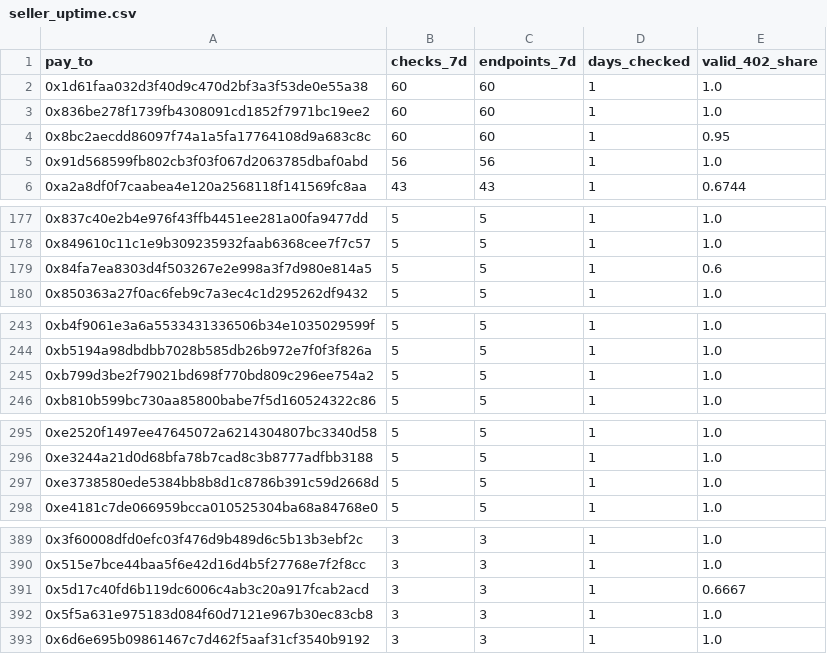
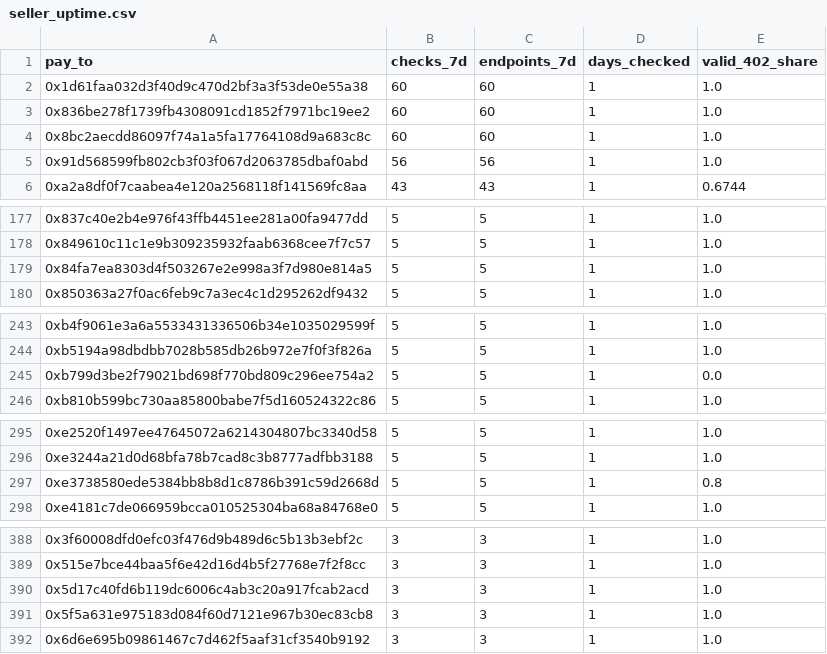
Before and after one commit to doescodinggiteasier/wknipe-site, a CSV file: data/x402_status/seller_uptime.csv, drawn as a sheet; only a part is shown, gaps mark what is left out; the diff covers the shown part only.

```diff
--- a/data/x402_status/seller_uptime.csv
+++ b/data/x402_status/seller_uptime.csv
@@ -3,3 +3,3 @@ pay_to,checks_7d,endpoints_7d,days_checked,valid_402_share
 0x836be278f1739fb4308091cd1852f7971bc19ee2,60,60,1,1.0
-0x8bc2aecdd86097f74a1a5fa17764108d9a683c8c,60,60,1,0.95
+0x8bc2aecdd86097f74a1a5fa17764108d9a683c8c,60,60,1,1.0
 0x91d568599fb802cb3f03f067d2063785dbaf0abd,56,56,1,1.0
@@ -178,3 +178,3 @@ pay_to,checks_7d,endpoints_7d,days_checked,valid_402_share
 0x849610c11c1e9b309235932faab6368cee7f7c57,5,5,1,1.0
-0x84fa7ea8303d4f503267e2e998a3f7d980e814a5,5,5,1,0.6
+0x84fa7ea8303d4f503267e2e998a3f7d980e814a5,5,5,1,1.0
 0x850363a27f0ac6feb9c7a3ec4c1d295262df9432,5,5,1,1.0
@@ -244,3 +244,3 @@ pay_to,checks_7d,endpoints_7d,days_checked,valid_402_share
 0xb5194a98dbdbb7028b585db26b972e7f0f3f826a,5,5,1,1.0
-0xb799d3be2f79021bd698f770bd809c296ee754a2,5,5,1,1.0
+0xb799d3be2f79021bd698f770bd809c296ee754a2,5,5,1,0.0
 0xb810b599bc730aa85800babe7f5d160524322c86,5,5,1,1.0
@@ -296,3 +296,3 @@ pay_to,checks_7d,endpoints_7d,days_checked,valid_402_share
 0xe3244a21d0d68bfa78b7cad8c3b8777adfbb3188,5,5,1,1.0
-0xe3738580ede5384bb8b8d1c8786b391c59d2668d,5,5,1,1.0
+0xe3738580ede5384bb8b8d1c8786b391c59d2668d,5,5,1,0.8
 0xe4181c7de066959bcca010525304ba68a84768e0,5,5,1,1.0
@@ -390,3 +389,3 @@ pay_to,checks_7d,endpoints_7d,days_checked,valid_402_share
 0x515e7bce44baa5f6e42d16d4b5f27768e7f2f8cc,3,3,1,1.0
-0x5d17c40fd6b119dc6006c4ab3c20a917fcab2acd,3,3,1,0.6667
+0x5d17c40fd6b119dc6006c4ab3c20a917fcab2acd,3,3,1,1.0
 0x5f5a631e975183d084f60d7121e967b30ec83cb8,3,3,1,1.0
```
Also changed, not shown: 2 added rows, 1 removed row and 6 edited cells elsewhere in this file, data/x402_status/status_daily.csv, data/x402_status/status_latest.csv, 4 other files.
